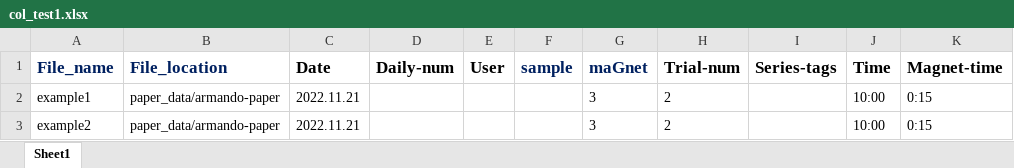
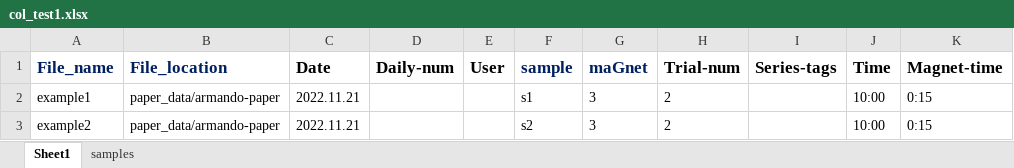
Before and after one commit to armanilab/MAP, an Excel workbook: code/MAP_DAP/test_files/col_test1.xlsx, sheet Sheet1, drawn as a sheet; only a part is shown; values as stored, in another font and other column widths than the file's, no borders; the diff names each change by its address in the sheet, - before the commit and + after, or states it on an @@ line.

Commit message:
added sample df merge to file list

```diff
--- a/code/MAP_DAP/test_files/col_test1.xlsx (sheet Sheet1)
+++ b/code/MAP_DAP/test_files/col_test1.xlsx (sheet Sheet1)
+sheet tab: samples
-F2 (sample): (empty)
+F2 (sample): s1
-F3 (sample): (empty)
+F3 (sample): s2
```
Also changed, not shown: 2 other files.
